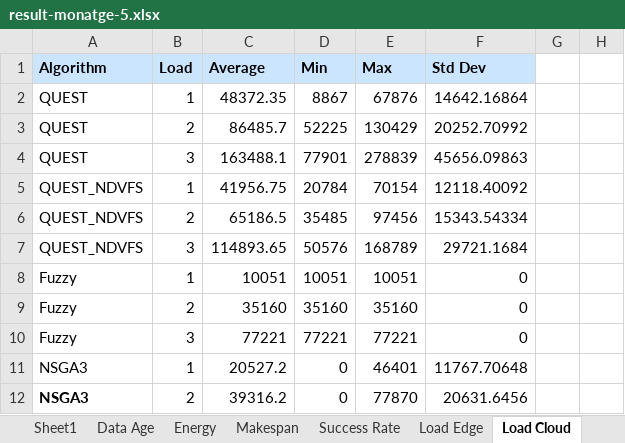
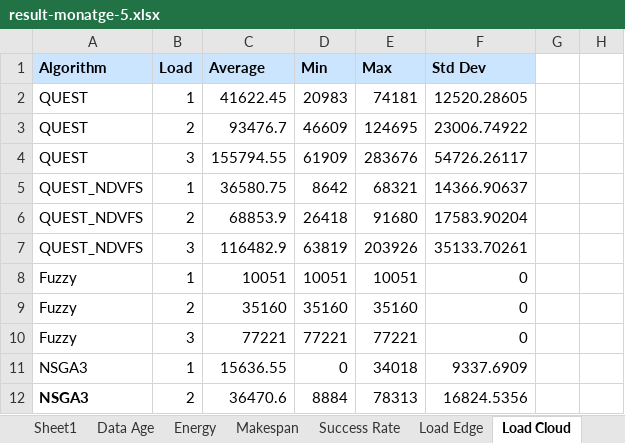
Before and after one commit to Anonymous0-0paper/QUEST, an Excel workbook: experiment/output/pegasus/result-monatge-5.xlsx, sheet Load Cloud, drawn as a sheet; only a part is shown; values as stored, in another font and other column widths than the file's, no borders; the diff covers the shown part only; the diff names each change by its address in the sheet, - before the commit and + after, or states it on an @@ line.

```diff
--- a/experiment/output/pegasus/result-monatge-5.xlsx (sheet Load Cloud)
+++ b/experiment/output/pegasus/result-monatge-5.xlsx (sheet Load Cloud)
-C2 (Average): 48372.35
+C2 (Average): 41622.45
-D2 (Min): 8867
+D2 (Min): 20983
-E2 (Max): 67876
+E2 (Max): 74181
-F2 (Std Dev): 14642.16864
+F2 (Std Dev): 12520.28605
-C3 (Average): 86485.7
+C3 (Average): 93476.7
-D3 (Min): 52225
+D3 (Min): 46609
-E3 (Max): 130429
+E3 (Max): 124695
-F3 (Std Dev): 20252.70992
+F3 (Std Dev): 23006.74922
-C4 (Average): 163488.1
+C4 (Average): 155794.55
-D4 (Min): 77901
+D4 (Min): 61909
-E4 (Max): 278839
+E4 (Max): 283676
-F4 (Std Dev): 45656.09863
+F4 (Std Dev): 54726.26117
-C5 (Average): 41956.75
+C5 (Average): 36580.75
-D5 (Min): 20784
+D5 (Min): 8642
-E5 (Max): 70154
+E5 (Max): 68321
-F5 (Std Dev): 12118.40092
+F5 (Std Dev): 14366.90637
-C6 (Average): 65186.5
+C6 (Average): 68853.9
-D6 (Min): 35485
+D6 (Min): 26418
-E6 (Max): 97456
+E6 (Max): 91680
-F6 (Std Dev): 15343.54334
+F6 (Std Dev): 17583.90204
-C7 (Average): 114893.65
+C7 (Average): 116482.9
-D7 (Min): 50576
+D7 (Min): 63819
-E7 (Max): 168789
+E7 (Max): 203926
-F7 (Std Dev): 29721.1684
+F7 (Std Dev): 35133.70261
-C11 (Average): 20527.2
+C11 (Average): 15636.55
-E11 (Max): 46401
+E11 (Max): 34018
-F11 (Std Dev): 11767.70648
+F11 (Std Dev): 9337.6909
-C12 (Average): 39316.2
+C12 (Average): 36470.6
-D12 (Min): 0
+D12 (Min): 8884
-E12 (Max): 77870
+E12 (Max): 78313
-F12 (Std Dev): 20631.6456
+F12 (Std Dev): 16824.5356
```
Also changed, not shown: 23 added rows, 31 removed rows and 118 edited cells elsewhere in this sheet, sheet Makespan, sheet Energy, sheet Data Age, sheet Load Edge, sheet Loads, sheet Success Rate, experiment/output/pegasus/result-cybershake-15.xlsx, experiment/output/pegasus/result-cybershake-25.xlsx, 15 other files.
